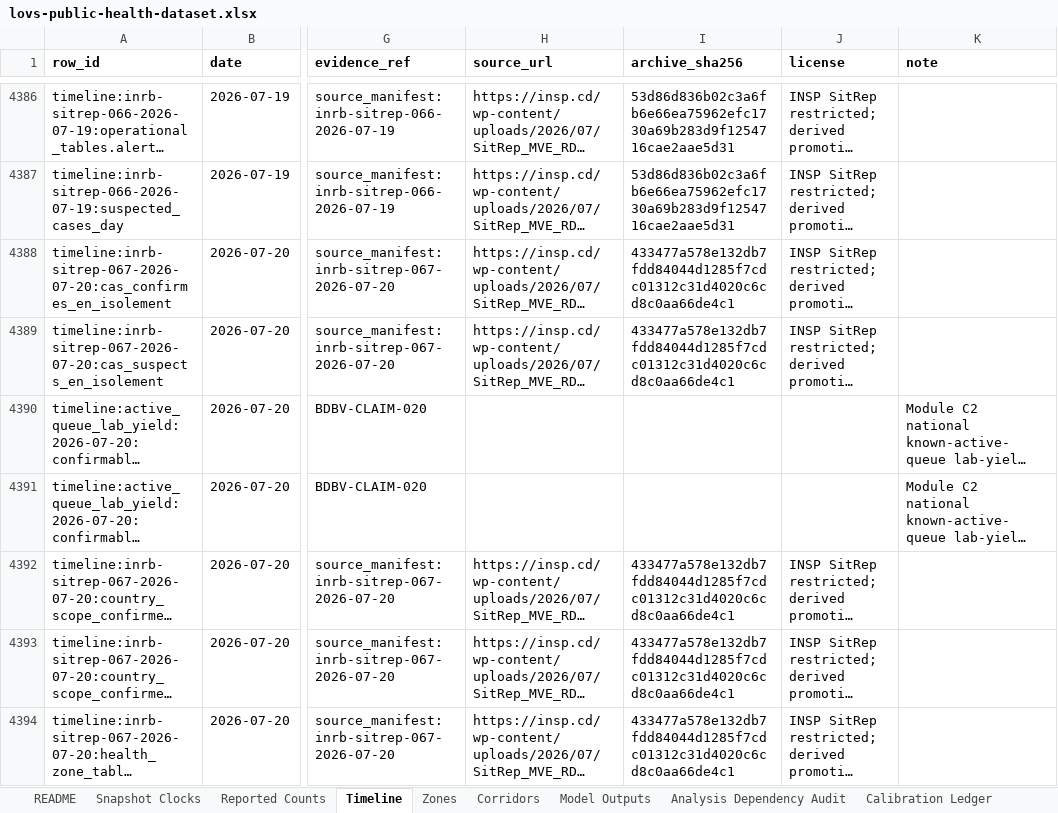
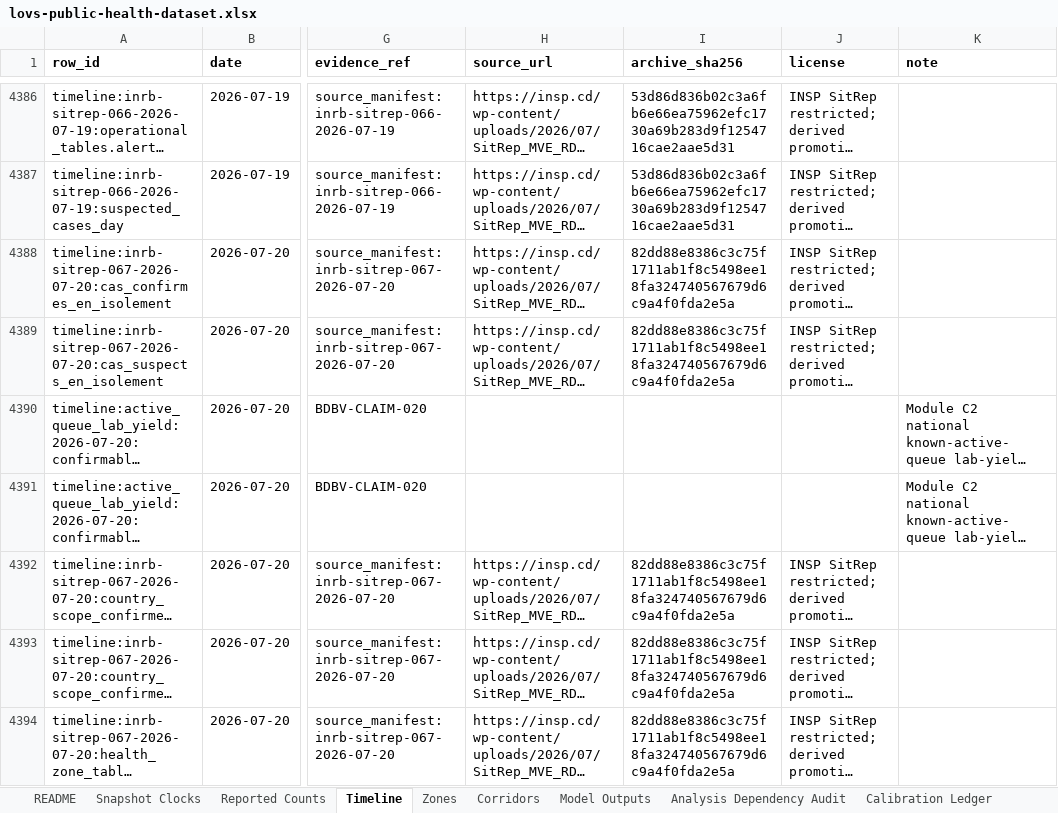
Before and after one commit to ArcedeDev/bdbv-2026-lovs, an Excel workbook: deliverables/public-health-dataset/lovs-public-health-dataset.xlsx, sheet Timeline, drawn as a sheet; only a part is shown, gaps mark what is left out; long unchanged cells end in …; values as stored, in another font and other column widths than the file's, no borders; the diff covers the shown part only; the diff names each change by its address in the sheet, - before the commit and + after, or states it on an @@ line.

```diff
--- a/deliverables/public-health-dataset/lovs-public-health-dataset.xlsx (sheet Timeline)
+++ b/deliverables/public-health-dataset/lovs-public-health-dataset.xlsx (sheet Timeline)
-I4388:I4389 (archive_sha256): 433477a578e132db7fdd84044d1285f7cdc01312c31d4020c6cd8c0aa66de4c1
+I4388:I4389 (archive_sha256): 82dd88e8386c3c75f1711ab1f8c5498ee18fa324740567679d6c9a4f0fda2e5a
-I4392:I4394 (archive_sha256): 433477a578e132db7fdd84044d1285f7cdc01312c31d4020c6cd8c0aa66de4c1
+I4392:I4394 (archive_sha256): 82dd88e8386c3c75f1711ab1f8c5498ee18fa324740567679d6c9a4f0fda2e5a
```
Also changed, not shown: 73 edited cells elsewhere in this sheet, sheet Reported Counts, sheet SitRep Narrative, sheet Public Claim Audit, sheet Sources, 10 other files.
